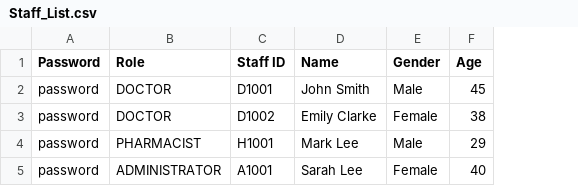
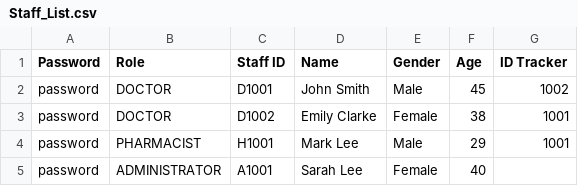
Before and after one commit to CLXYee/SC2002_SCSF_Group1_HMS, a CSV file: SC2002/Staff_List.csv, drawn as a sheet; the diff names each change by its address in the sheet, - before the commit and + after, or states it on an @@ line.

```diff
--- a/SC2002/Staff_List.csv
+++ b/SC2002/Staff_List.csv
+column G (ID Tracker), rows 2-4: 1002 | 1001 | 1001
```
Also changed, not shown: 9 other files.
